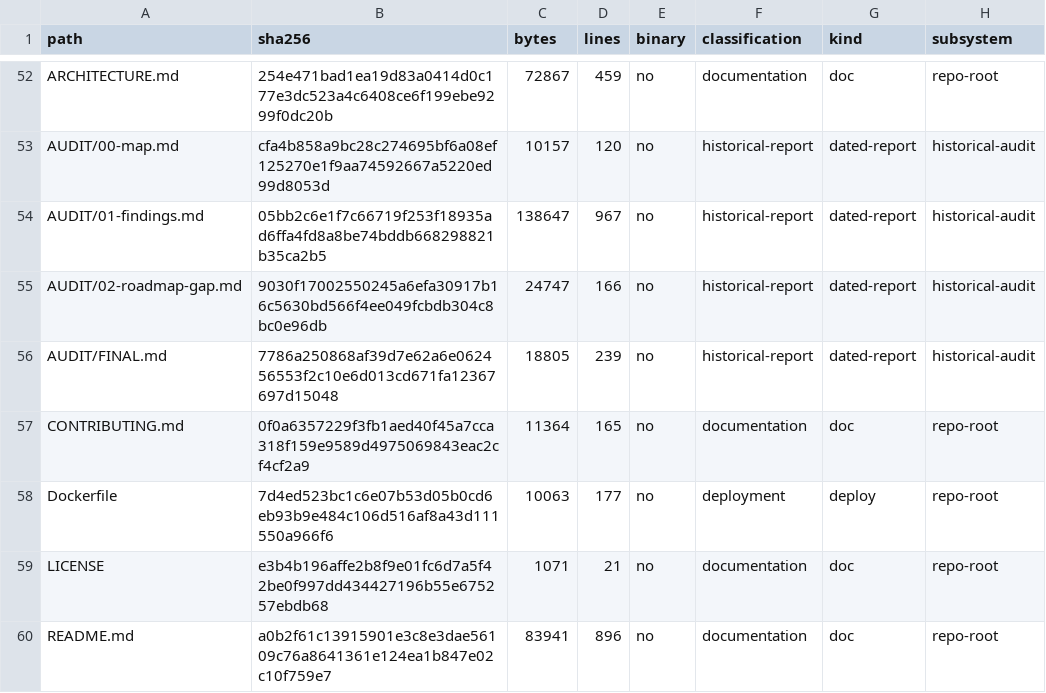
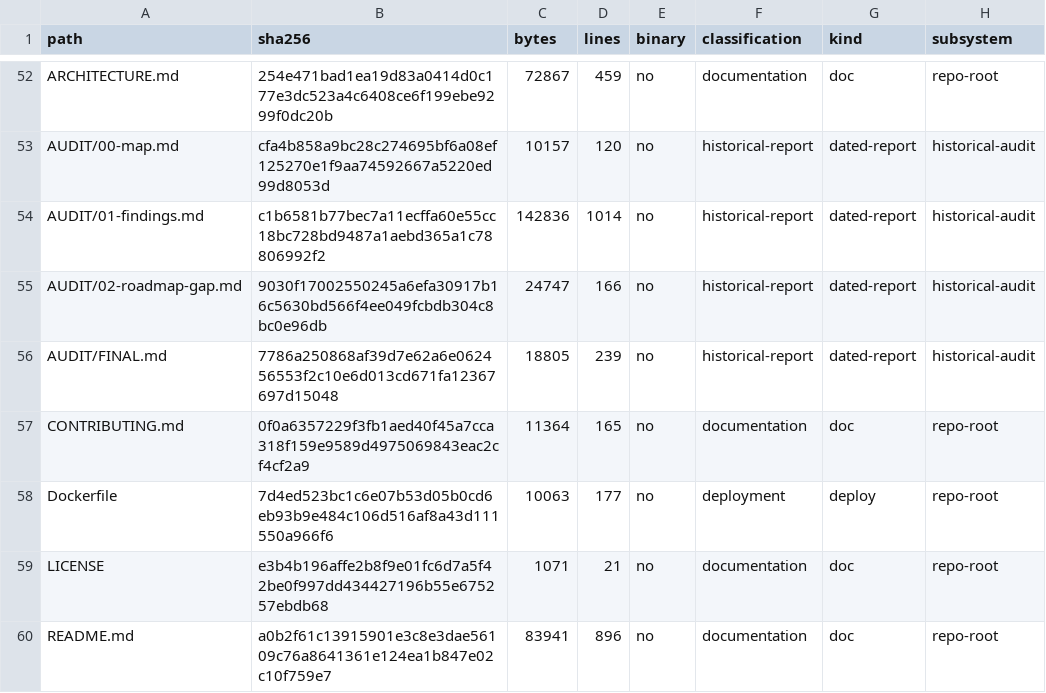
Before and after one commit to Stan-lee13/graphite, a CSV file: docs/audit/EXHAUSTIVE_FILE_INVENTORY.csv, drawn as a sheet; only a part is shown, gaps mark what is left out; the diff covers the shown part only; the diff names each change by its address in the sheet, - before the commit and + after, or states it on an @@ line.

```diff
--- a/docs/audit/EXHAUSTIVE_FILE_INVENTORY.csv
+++ b/docs/audit/EXHAUSTIVE_FILE_INVENTORY.csv
-B54 (sha256): 05bb2c6e1f7c66719f253f18935ad6ffa4fd8a8be74bddb668298821b35ca2b5
+B54 (sha256): c1b6581b77bec7a11ecffa60e55cc18bc728bd9487a1aebd365a1c78806992f2
-C54 (bytes): 138647
+C54 (bytes): 142836
-D54 (lines): 967
+D54 (lines): 1014
```
Also changed, not shown: 6 added rows and 31 edited cells elsewhere in this file, 1 other file.
